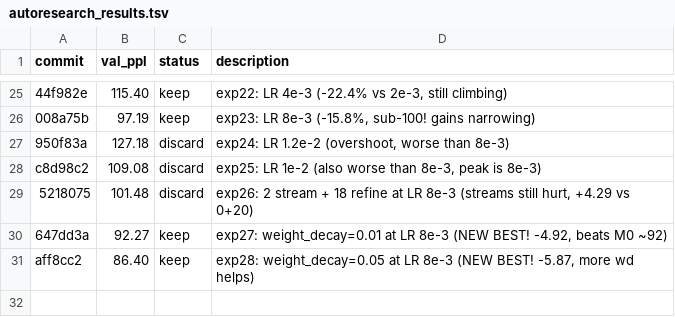
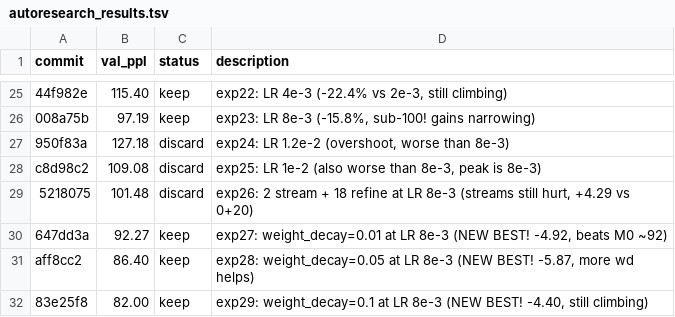
Before and after one commit to CalebisGross/felix-lm, a TSV file: autoresearch_results.tsv, drawn as a sheet; only a part is shown, gaps mark what is left out.

```diff
--- a/autoresearch_results.tsv
+++ b/autoresearch_results.tsv
@@ -31 +31,2 @@ c8d98c2	109.08	discard	exp25: LR 1e-2 (also worse than 8e-3, peak is 8e-3)
 aff8cc2	86.40	keep	exp28: weight_decay=0.05 at LR 8e-3 (NEW BEST! -5.87, more wd helps)
+83e25f8	82.00	keep	exp29: weight_decay=0.1 at LR 8e-3 (NEW BEST! -4.40, still climbing)
```
